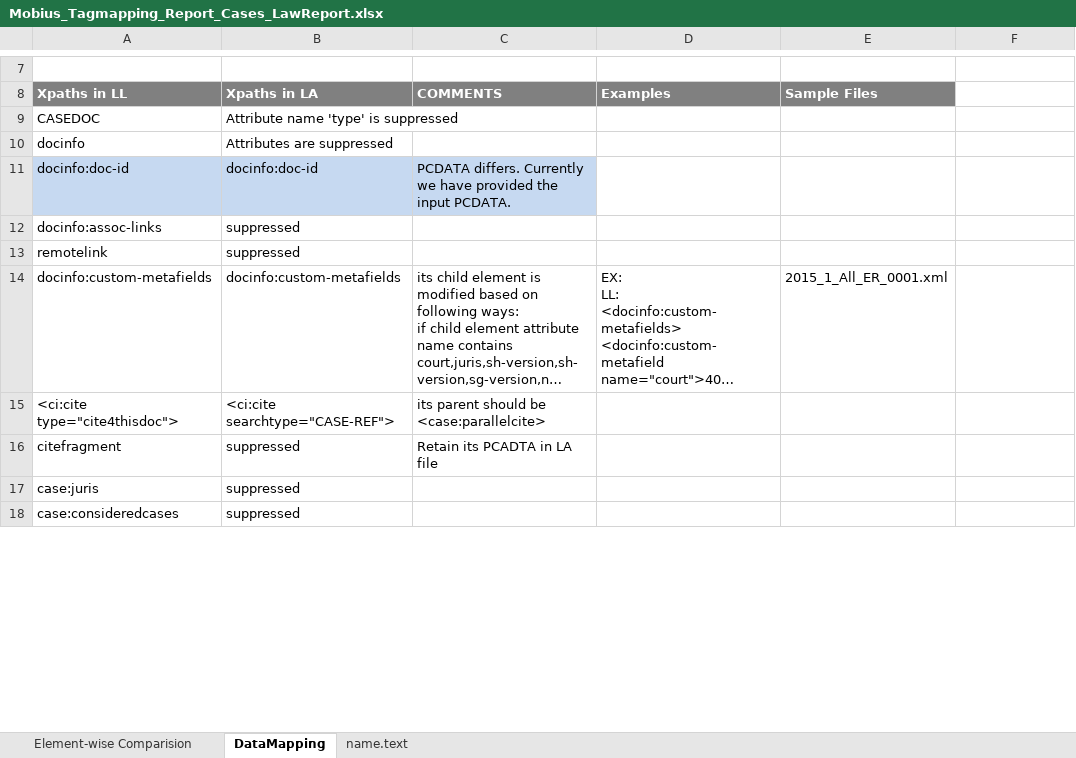
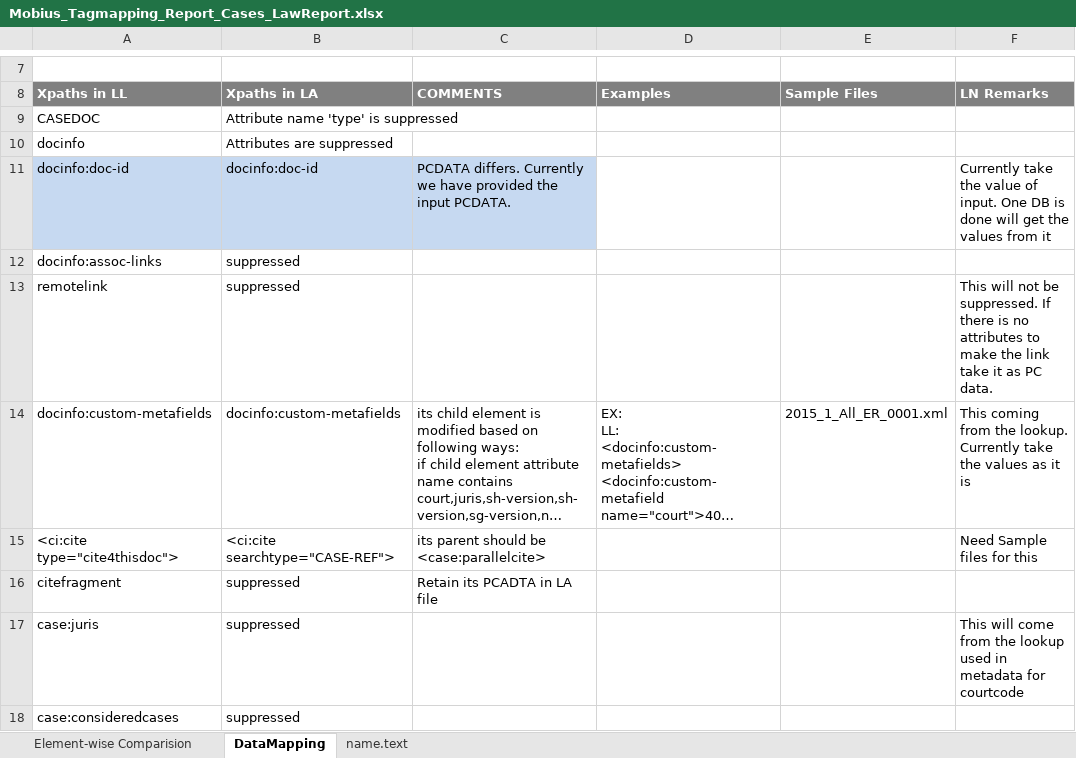
Before and after one commit to NR123/UK-ICS, an Excel workbook: Mobius_Tagmapping_Report_Cases_LawReport.xlsx, sheet DataMapping, drawn as a sheet; only a part is shown, gaps mark what is left out; long unchanged cells end in …; values as stored, in another font and other column widths than the file's, no borders; the diff covers the shown part only; the diff names each change by its address in the sheet, - before the commit and + after, or states it on an @@ line.

Commit message:
Answers to the queries in teh column LN Remarks

```diff
--- a/Mobius_Tagmapping_Report_Cases_LawReport.xlsx (sheet DataMapping)
+++ b/Mobius_Tagmapping_Report_Cases_LawReport.xlsx (sheet DataMapping)
-F8: (empty)
+F8: LN Remarks
-F8 fill: none
+F8 fill: #808080
-F11 (LN Remarks): (empty)
+F11 (LN Remarks): Currently take the value of input. One DB is done will get the values from it
-F13 (LN Remarks): (empty)
+F13 (LN Remarks): This will not be suppressed. If there is no attributes to make the link take it as PC data.
-F14 (LN Remarks): (empty)
+F14 (LN Remarks): This coming from the lookup. Currently take the values as it is
-F15 (LN Remarks): (empty)
+F15 (LN Remarks): Need Sample files for this
-F17 (LN Remarks): (empty)
+F17 (LN Remarks): This will come from the lookup used in metadata for courtcode
```
Also changed, not shown: 9 edited cells elsewhere in this sheet.
